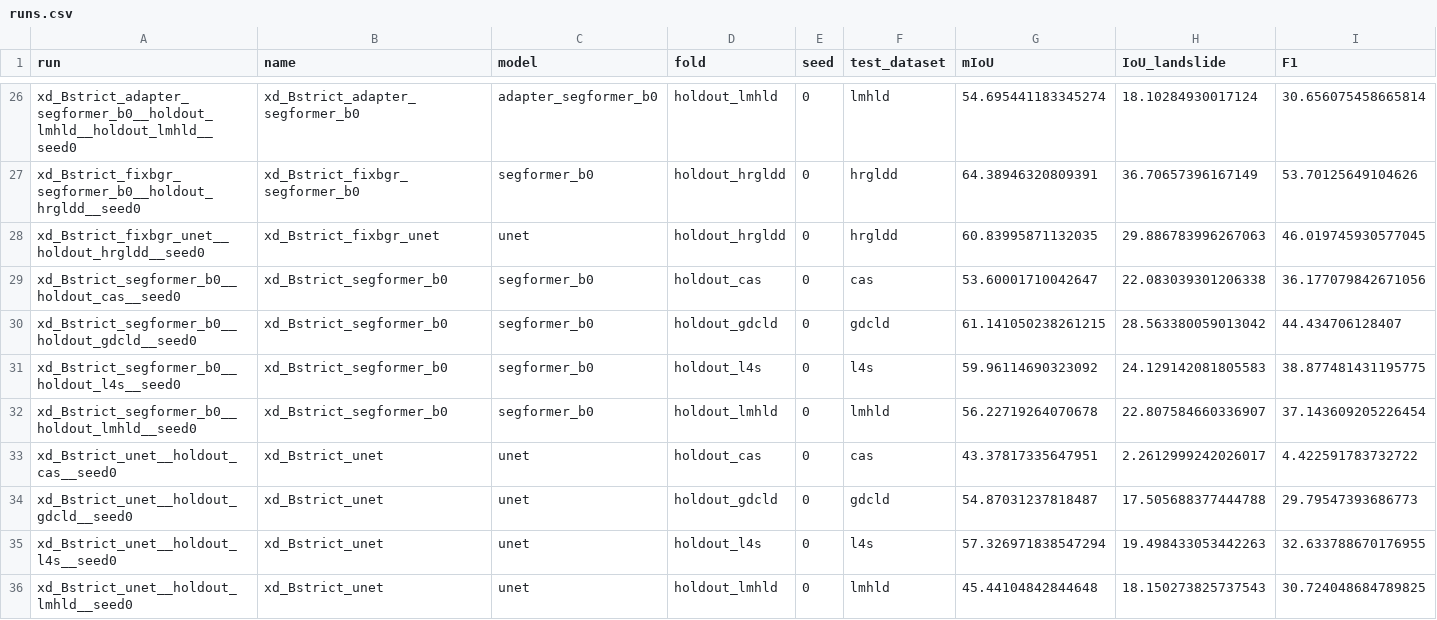
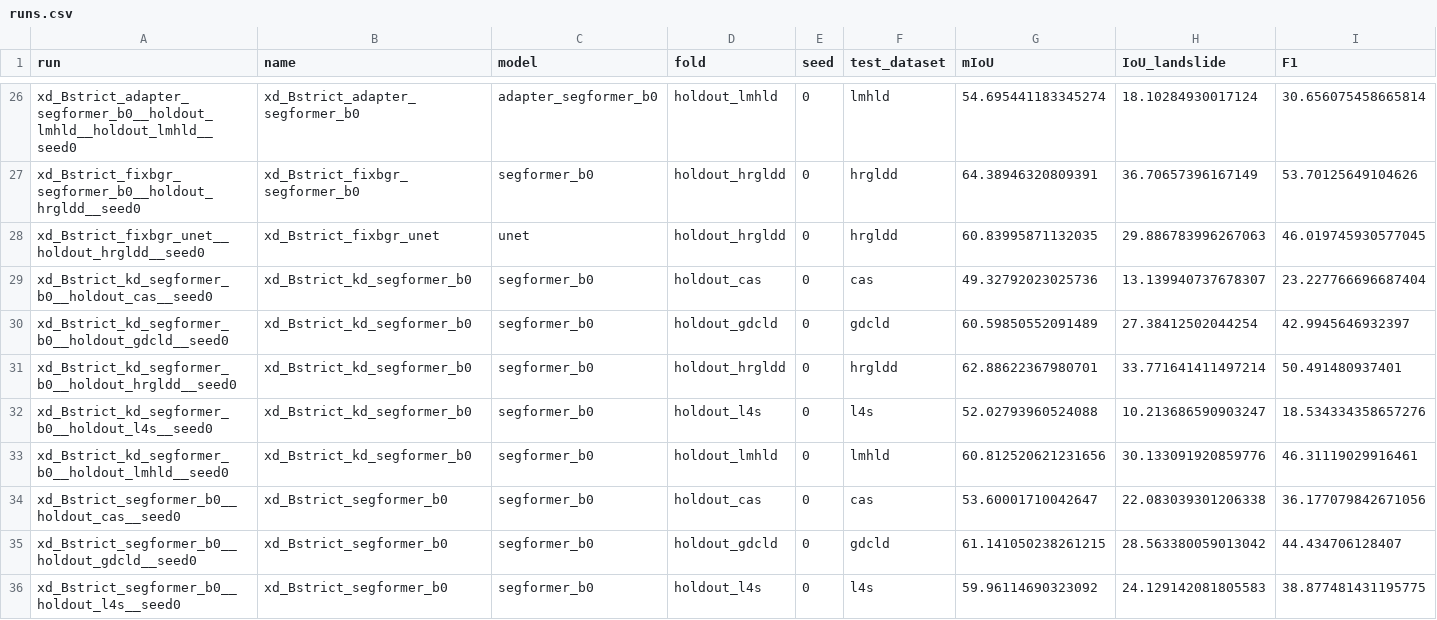
Before and after one commit to Edith-Stark06/landslide-cross-region, a CSV file: results/tables/runs.csv, drawn as a sheet; only a part is shown, gaps mark what is left out; the shorter side is filled out with more unchanged rows; rows hold the shown columns only; the diff names each change by its address in the sheet, - before the commit and + after, or states it on an @@ line.

```diff
--- a/results/tables/runs.csv
+++ b/results/tables/runs.csv
+row 29: xd_Bstrict_kd_segformer_b0__holdout_cas__seed0 | xd_Bstrict_kd_segformer_b0 | segformer_b0 | holdout_cas | 0 | cas | 49.32792023025736 | 13.139940737678307 | 23.227766696687404
+row 30: xd_Bstrict_kd_segformer_b0__holdout_gdcld__seed0 | xd_Bstrict_kd_segformer_b0 | segformer_b0 | holdout_gdcld | 0 | gdcld | 60.59850552091489 | 27.38412502044254 | 42.9945646932397
+row 31: xd_Bstrict_kd_segformer_b0__holdout_hrgldd__seed0 | xd_Bstrict_kd_segformer_b0 | segformer_b0 | holdout_hrgldd | 0 | hrgldd | 62.88622367980701 | 33.771641411497214 | 50.491480937401
+row 32: xd_Bstrict_kd_segformer_b0__holdout_l4s__seed0 | xd_Bstrict_kd_segformer_b0 | segformer_b0 | holdout_l4s | 0 | l4s | 52.02793960524088 | 10.213686590903247 | 18.534334358657276
+row 33: xd_Bstrict_kd_segformer_b0__holdout_lmhld__seed0 | xd_Bstrict_kd_segformer_b0 | segformer_b0 | holdout_lmhld | 0 | lmhld | 60.812520621231656 | 30.133091920859776 | 46.31119029916461
```
Also changed, not shown: results/tables/summary.csv, 21 other files.
